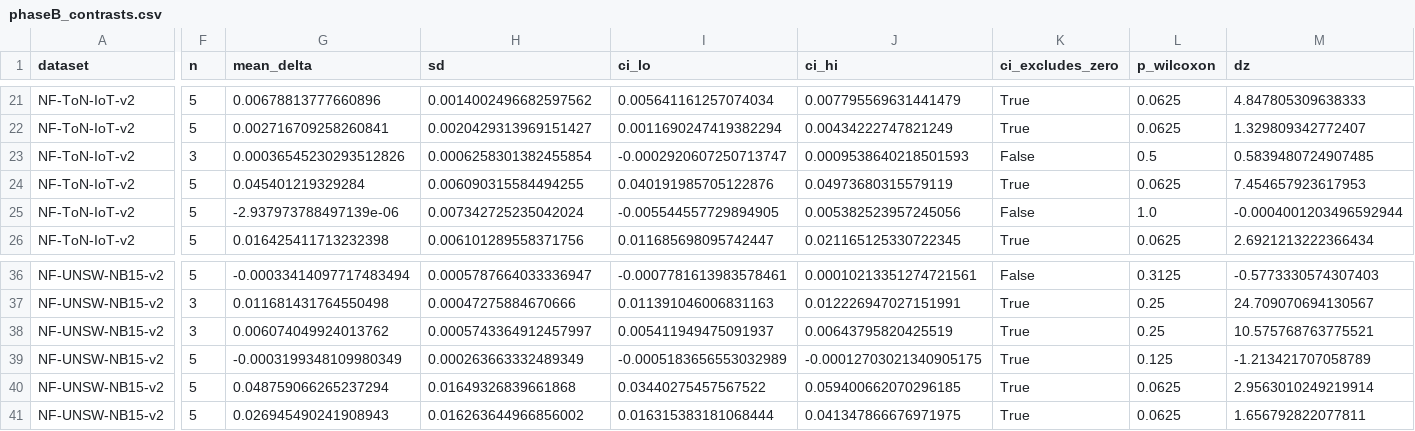
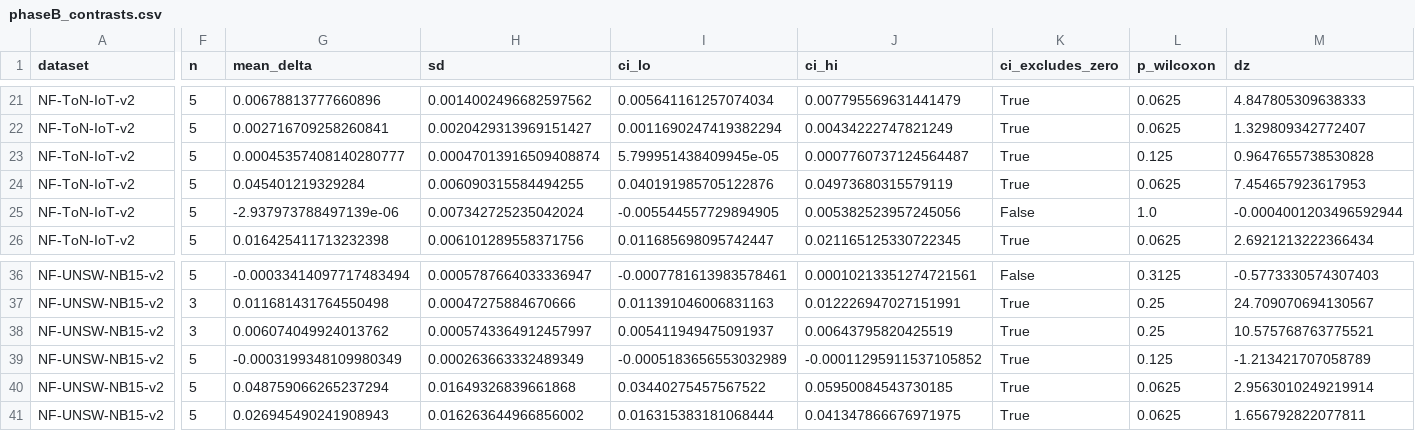
Before and after one commit to TranQuy-lab/reseach1, a CSV file: research_q4_2026/results/phaseB_contrasts.csv, drawn as a sheet; only a part is shown, gaps mark what is left out; the diff names each change by its address in the sheet, - before the commit and + after, or states it on an @@ line.

```diff
--- a/research_q4_2026/results/phaseB_contrasts.csv
+++ b/research_q4_2026/results/phaseB_contrasts.csv
-F23 (n): 3
+F23 (n): 5
-G23 (mean_delta): 0.00036545230293512826
+G23 (mean_delta): 0.00045357408140280777
-H23 (sd): 0.0006258301382455854
+H23 (sd): 0.00047013916509408874
-I23 (ci_lo): -0.0002920607250713747
+I23 (ci_lo): 5.799951438409945e-05
-J23 (ci_hi): 0.0009538640218501593
+J23 (ci_hi): 0.0007760737124564487
-K23 (ci_excludes_zero): False
+K23 (ci_excludes_zero): True
-L23 (p_wilcoxon): 0.5
+L23 (p_wilcoxon): 0.125
-M23 (dz): 0.5839480724907485
+M23 (dz): 0.9647655738530828
-J39 (ci_hi): -0.00012703021340905175
+J39 (ci_hi): -0.00011295911537105852
-J40 (ci_hi): 0.059400662070296185
+J40 (ci_hi): 0.05950084543730185
```
Also changed, not shown: research_q4_2026/results/phaseB_matrix.csv, research_q4_2026/results/phaseB_pooled.csv, 5 other files.
